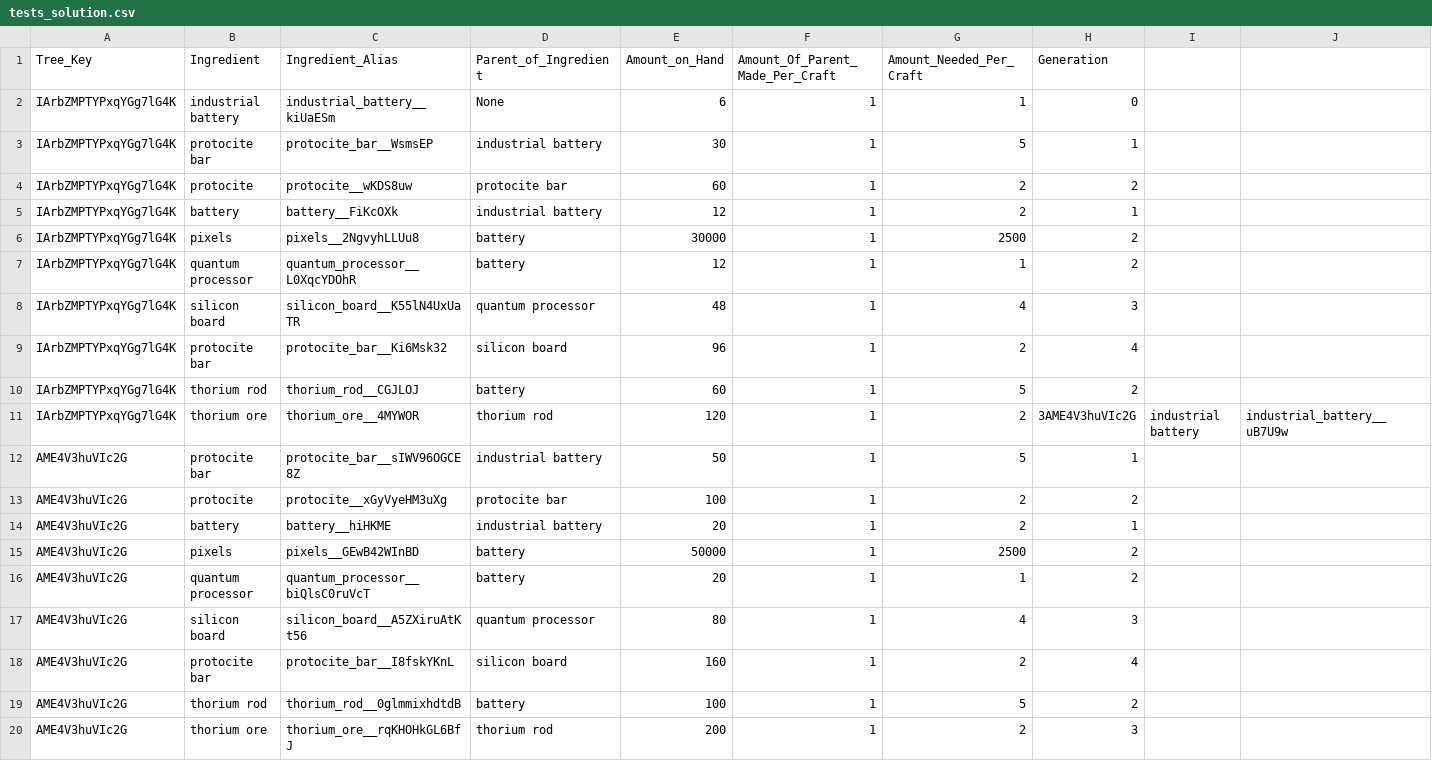
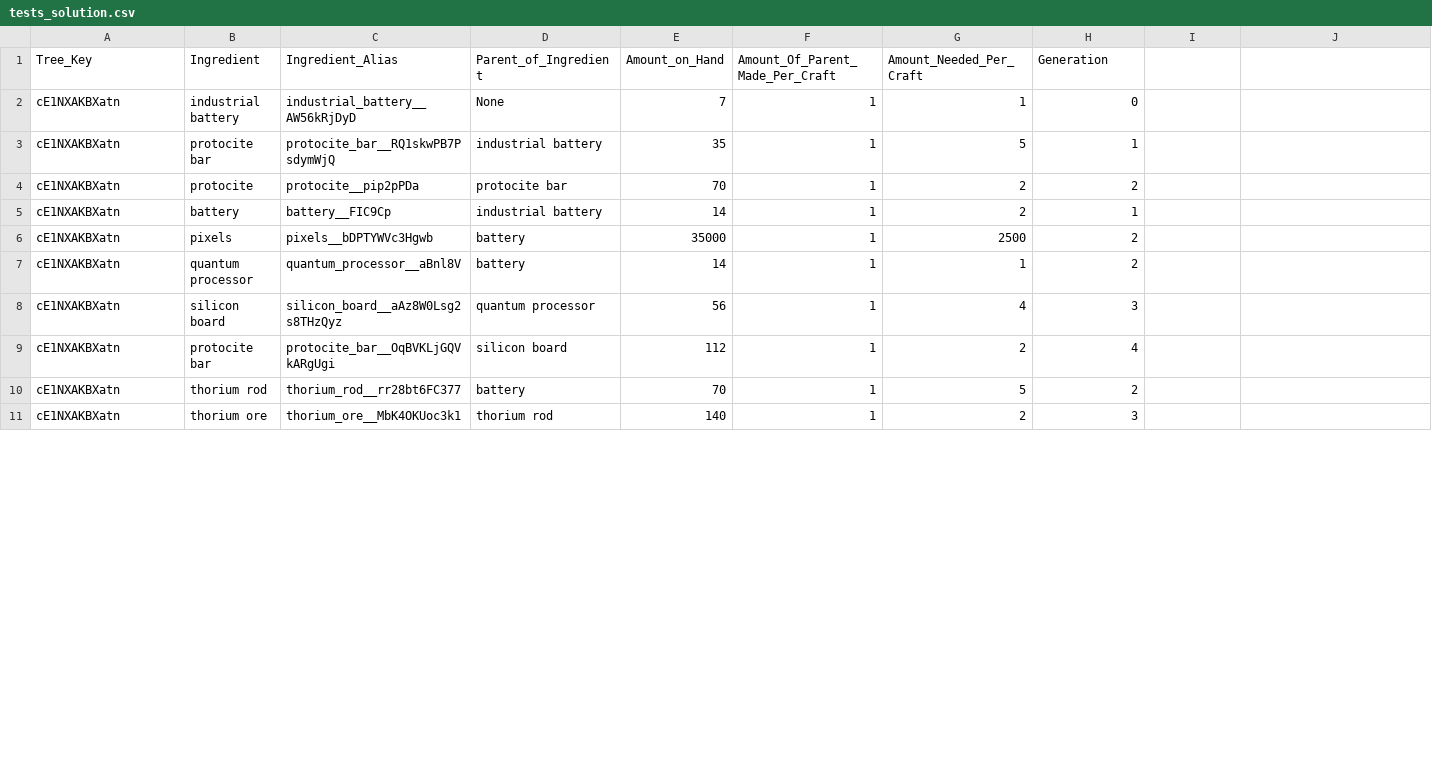
Before and after one commit to AzureVauban/Process-Map--Python-v2.0-, a CSV file: tests_solution.csv, drawn as a sheet; only a part is shown; removed rows and columns are numbered as before the commit, all else as after; rows hold the shown columns only; the diff covers the shown part only; the diff names each change by its address in the sheet, - before the commit and + after, or states it on an @@ line.

```diff
--- a/tests_solution.csv
+++ b/tests_solution.csv
-A2:A5 (Tree_Key): IArbZMPTYPxqYGg7lG4K
+A2:A5 (Tree_Key): cE1NXAKBXatn
-C2 (Ingredient_Alias): industrial_battery__kiUaESm
+C2 (Ingredient_Alias): industrial_battery__AW56kRjDyD
-E2 (Amount_on_Hand): 6
+E2 (Amount_on_Hand): 7
-C3 (Ingredient_Alias): protocite_bar__WsmsEP
+C3 (Ingredient_Alias): protocite_bar__RQ1skwPB7PsdymWjQ
-E3 (Amount_on_Hand): 30
+E3 (Amount_on_Hand): 35
-C4 (Ingredient_Alias): protocite__wKDS8uw
+C4 (Ingredient_Alias): protocite__pip2pPDa
-E4 (Amount_on_Hand): 60
+E4 (Amount_on_Hand): 70
-C5 (Ingredient_Alias): battery__FiKcOXk
+C5 (Ingredient_Alias): battery__FIC9Cp
-E5 (Amount_on_Hand): 12
+E5 (Amount_on_Hand): 14
-row 6: IArbZMPTYPxqYGg7lG4K | pixels | pixels__2NgvyhLLUu8 | battery | 30000 | 1 | 2500 | 2
-row 7: IArbZMPTYPxqYGg7lG4K | quantum processor | quantum_processor__L0XqcYDOhR | battery | 12 | 1 | 1 | 2
-row 8: IArbZMPTYPxqYGg7lG4K | silicon board | silicon_board__K55lN4UxUaTR | quantum processor | 48 | 1 | 4 | 3
-row 9: IArbZMPTYPxqYGg7lG4K | protocite bar | protocite_bar__Ki6Msk32 | silicon board | 96 | 1 | 2 | 4
-row 10: IArbZMPTYPxqYGg7lG4K | thorium rod | thorium_rod__CGJLOJ | battery | 60 | 1 | 5 | 2
-row 11: IArbZMPTYPxqYGg7lG4K | thorium ore | thorium_ore__4MYWOR | thorium rod | 120 | 1 | 2 | 3AME4V3huVIc2G | industrial battery | industrial_battery__uB7U9w
-row 12: AME4V3huVIc2G | protocite bar | protocite_bar__sIWV96OGCE8Z | industrial battery | 50 | 1 | 5 | 1
-row 13: AME4V3huVIc2G | protocite | protocite__xGyVyeHM3uXg | protocite bar | 100 | 1 | 2 | 2
-row 14: AME4V3huVIc2G | battery | battery__hiHKME | industrial battery | 20 | 1 | 2 | 1
-A6:A11 (Tree_Key): AME4V3huVIc2G
+A6:A11 (Tree_Key): cE1NXAKBXatn
-C6 (Ingredient_Alias): pixels__GEwB42WInBD
+C6 (Ingredient_Alias): pixels__bDPTYWVc3Hgwb
-E6 (Amount_on_Hand): 50000
+E6 (Amount_on_Hand): 35000
-C7 (Ingredient_Alias): quantum_processor__biQlsC0ruVcT
+C7 (Ingredient_Alias): quantum_processor__aBnl8V
-E7 (Amount_on_Hand): 20
+E7 (Amount_on_Hand): 14
-C8 (Ingredient_Alias): silicon_board__A5ZXiruAtKt56
+C8 (Ingredient_Alias): silicon_board__aAz8W0Lsg2s8THzQyz
-E8 (Amount_on_Hand): 80
+E8 (Amount_on_Hand): 56
-C9 (Ingredient_Alias): protocite_bar__I8fskYKnL
+C9 (Ingredient_Alias): protocite_bar__OqBVKLjGQVkARgUgi
-E9 (Amount_on_Hand): 160
+E9 (Amount_on_Hand): 112
-C10 (Ingredient_Alias): thorium_rod__0glmmixhdtdB
+C10 (Ingredient_Alias): thorium_rod__rr28bt6FC377
-E10 (Amount_on_Hand): 100
+E10 (Amount_on_Hand): 70
-C11 (Ingredient_Alias): thorium_ore__rqKHOHkGL6BfJ
+C11 (Ingredient_Alias): thorium_ore__MbK4OKUoc3k1
-E11 (Amount_on_Hand): 200
+E11 (Amount_on_Hand): 140
```
Also changed, not shown: 30 edited cells elsewhere in this file, 1 other file.
